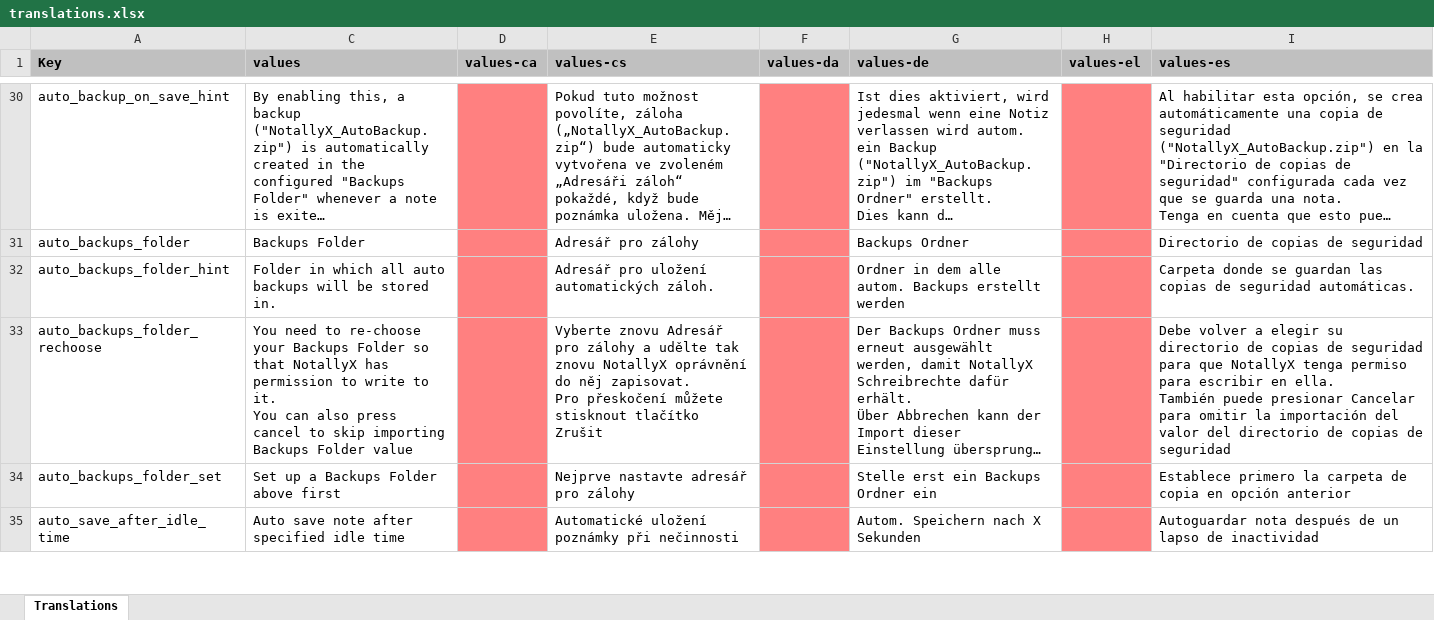
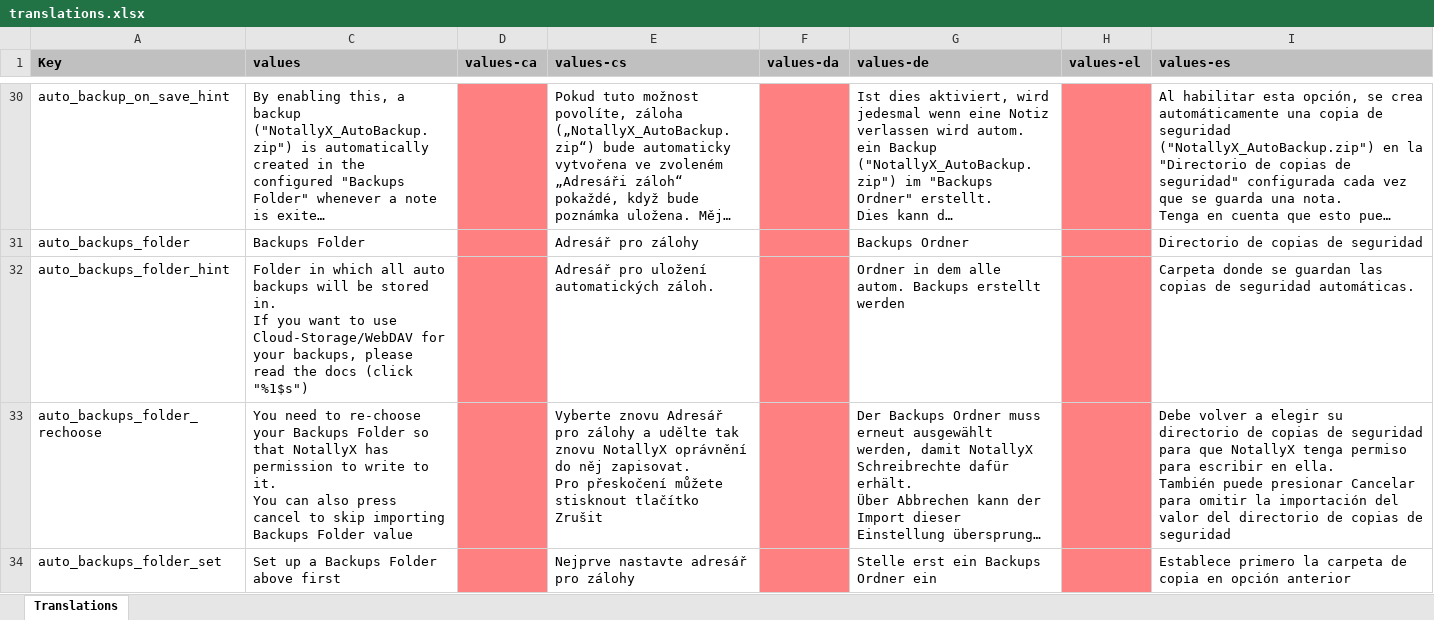
Before and after one commit to PhilKes/NotallyX, an Excel workbook: app/translations.xlsx, sheet Translations, drawn as a sheet; only a part is shown, gaps mark what is left out; the shorter side is filled out with more unchanged rows; long unchanged cells end in …; values as stored, in another font and other column widths than the file's, no borders; charts and pictures not drawn; ↵ is a line break in a cell; the diff names each change by its address in the sheet, - before the commit and + after, or states it on an @@ line.

Commit message:
Add docs link to backup folder selection

```diff
--- a/app/translations.xlsx (sheet Translations)
+++ b/app/translations.xlsx (sheet Translations)
-C32 (values): …stored in.
+C32 (values): …stored in. ↵ If you want to use Cloud-Storage/WebDAV for your backups, please read the docs (click "%1$s")
```
Also changed, not shown: 3 other files.
